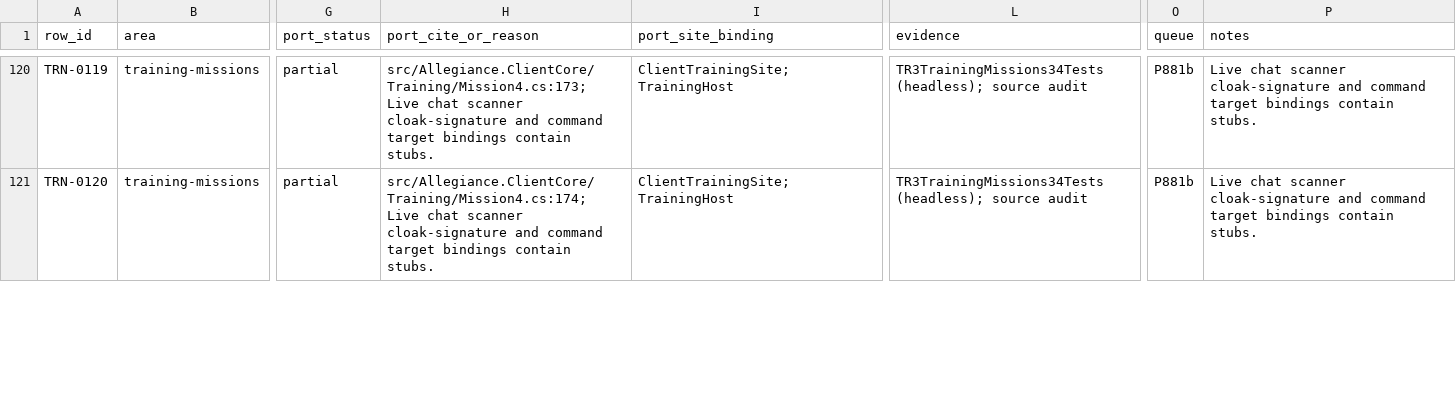
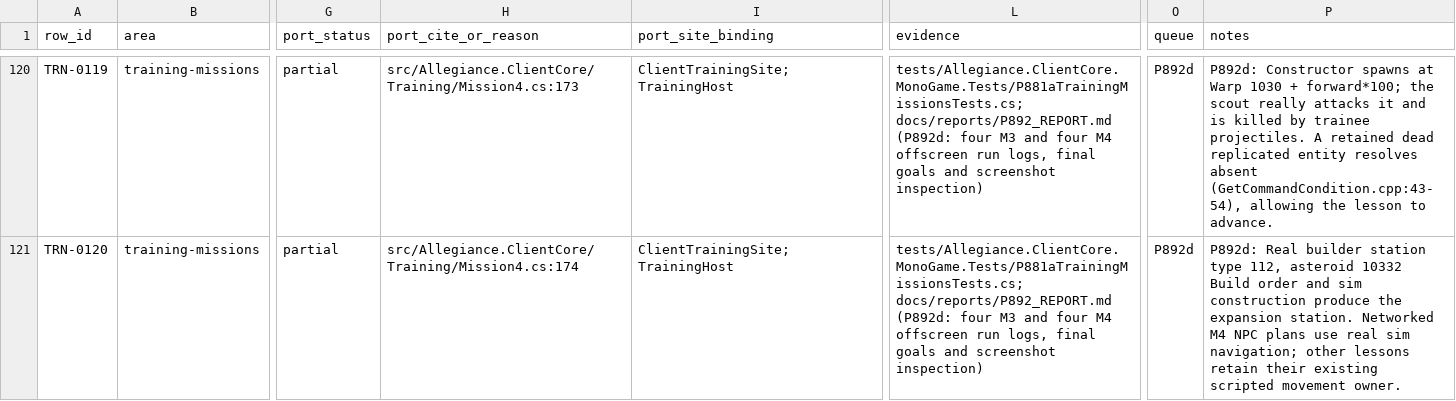
Before and after one commit to dominusbelial/AllegianceCore-public, a CSV file: docs/parity/training-matrix.csv, drawn as a sheet; only a part is shown, gaps mark what is left out; the diff covers the shown part only; the diff names each change by its address in the sheet, - before the commit and + after, or states it on an @@ line.

```diff
--- a/docs/parity/training-matrix.csv
+++ b/docs/parity/training-matrix.csv
-H120 (port_cite_or_reason): src/Allegiance.ClientCore/Training/Mission4.cs:173; Live chat scanner cloak-signature and command target bindings contain stubs.
+H120 (port_cite_or_reason): src/Allegiance.ClientCore/Training/Mission4.cs:173
-L120:L121 (evidence): TR3TrainingMissions34Tests (headless); source audit
+L120:L121 (evidence): tests/Allegiance.ClientCore.MonoGame.Tests/P881aTrainingMissionsTests.cs; docs/reports/P892_REPORT.md (P892d: four M3 and four M4 offscreen run logs, final goals and screenshot inspection)
-O120:O121 (queue): P881b
+O120:O121 (queue): P892d
-P120 (notes): Live chat scanner cloak-signature and command target bindings contain stubs.
+P120 (notes): P892d: Constructor spawns at Warp 1030 + forward*100; the scout really attacks it and is killed by trainee projectiles. A retained dead replicated entity resolves absent (GetCommandCondition.cpp:43-54), allowing the lesson to advance.
-H121 (port_cite_or_reason): src/Allegiance.ClientCore/Training/Mission4.cs:174; Live chat scanner cloak-signature and command target bindings contain stubs.
+H121 (port_cite_or_reason): src/Allegiance.ClientCore/Training/Mission4.cs:174
-P121 (notes): Live chat scanner cloak-signature and command target bindings contain stubs.
+P121 (notes): P892d: Real builder station type 112, asteroid 10332 Build order and sim construction produce the expansion station. Networked M4 NPC plans use real sim navigation; other lessons retain their existing scripted movement owner.
```
Also changed, not shown: 51 edited cells elsewhere in this file, 22 other files.
